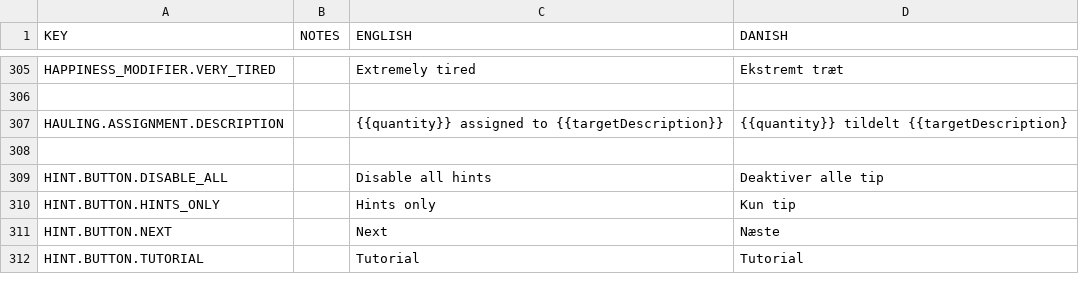
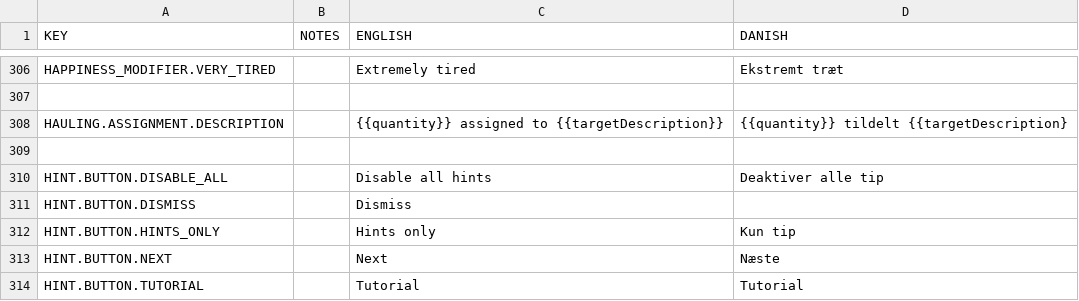
Before and after one commit to AndyDL24/King-under-the-Mountain-Community-Translations, a CSV file: translations/danish.csv, drawn as a sheet; only a part is shown, gaps mark what is left out; the diff covers the shown part only; the diff names each change by its address in the sheet, - before the commit and + after, or states it on an @@ line.

Commit message:
Added latest new translation keys

```diff
--- a/translations/danish.csv
+++ b/translations/danish.csv
+row 311: HINT.BUTTON.DISMISS |  | Dismiss
```
Also changed, not shown: 12 added rows and 2 edited cells elsewhere in this file, translations/dutch.csv, translations/finnish.csv, 15 other files.
